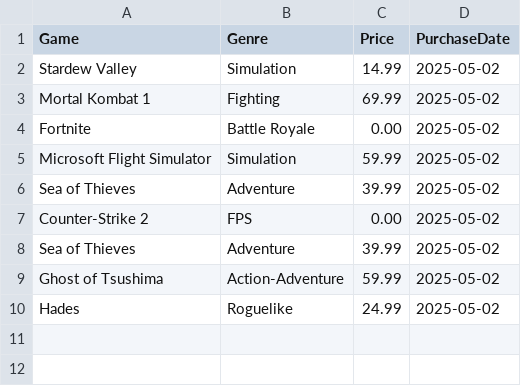
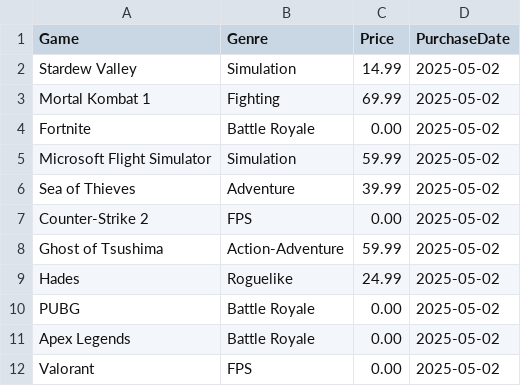
Before and after one commit to osizk/Game-Recommendation-System, a CSV file: UserHistory/pex.csv, drawn as a sheet; removed rows and columns are numbered as before the commit, all else as after; the diff names each change by its address in the sheet, - before the commit and + after, or states it on an @@ line.

```diff
--- a/UserHistory/pex.csv
+++ b/UserHistory/pex.csv
-row 8: Sea of Thieves | Adventure | 39.99 | 2025-05-02
+row 10: PUBG | Battle Royale | 0.00 | 2025-05-02
+row 11: Apex Legends | Battle Royale | 0.00 | 2025-05-02
+row 12: Valorant | FPS | 0.00 | 2025-05-02
```
Also changed, not shown: UserLogging/pex.csv, 5 other files.
